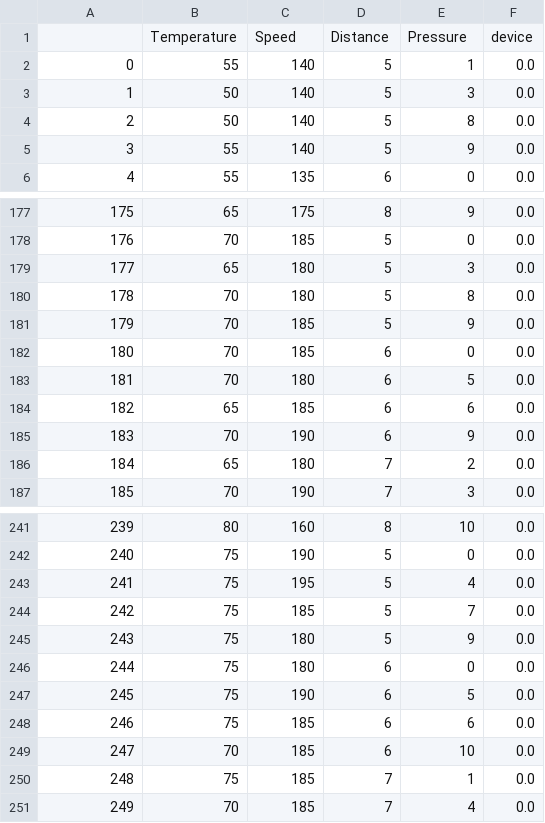
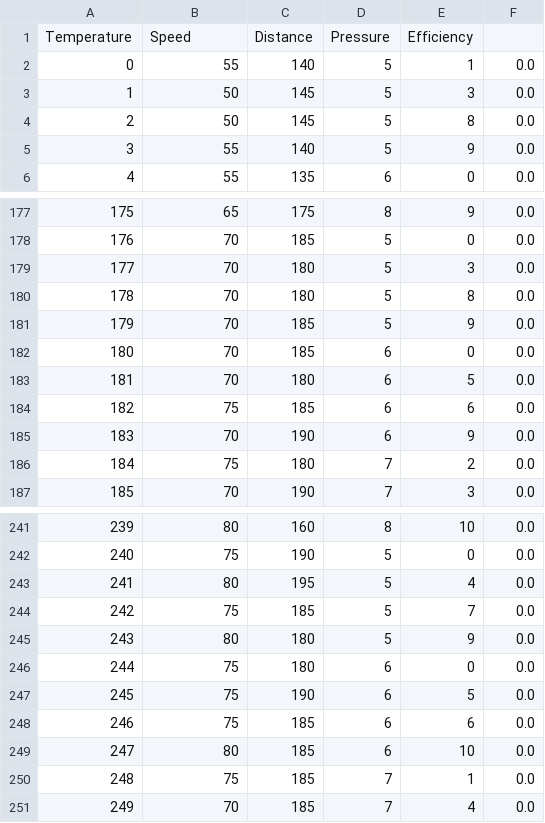
Before and after one commit to Data-Driven-Materials-Science/solarCells, a CSV file: DataGeneration/newDataCollection5.csv, drawn as a sheet; only a part is shown, gaps mark what is left out; the diff covers the shown part only.

Commit message:
Updated Data Set

```diff
--- a/DataGeneration/newDataCollection5.csv
+++ b/DataGeneration/newDataCollection5.csv
@@ -1,5 +1,5 @@
-,Temperature,Speed,Distance,Pressure,device
+Temperature,Speed,Distance,Pressure,Efficiency
 0,55,140,5,1,0.0
-1,50,140,5,3,0.0
-2,50,140,5,8,0.0
+1,50,145,5,3,0.0
+2,50,145,5,8,0.0
 3,55,140,5,9,0.0
@@ -178,3 +178,3 @@
 176,70,185,5,0,0.0
-177,65,180,5,3,0.0
+177,70,180,5,3,0.0
 178,70,180,5,8,0.0
@@ -183,5 +183,5 @@
 181,70,180,6,5,0.0
-182,65,185,6,6,0.0
+182,75,185,6,6,0.0
 183,70,190,6,9,0.0
-184,65,180,7,2,0.0
+184,75,180,7,2,0.0
 185,70,190,7,3,0.0
@@ -242,5 +242,5 @@
 240,75,190,5,0,0.0
-241,75,195,5,4,0.0
+241,80,195,5,4,0.0
 242,75,185,5,7,0.0
-243,75,180,5,9,0.0
+243,80,180,5,9,0.0
 244,75,180,6,0,0.0
@@ -248,3 +248,3 @@
 246,75,185,6,6,0.0
-247,70,185,6,10,0.0
+247,80,185,6,10,0.0
 248,75,185,7,1,0.0
```
Also changed, not shown: 10 edited cells elsewhere in this file.
